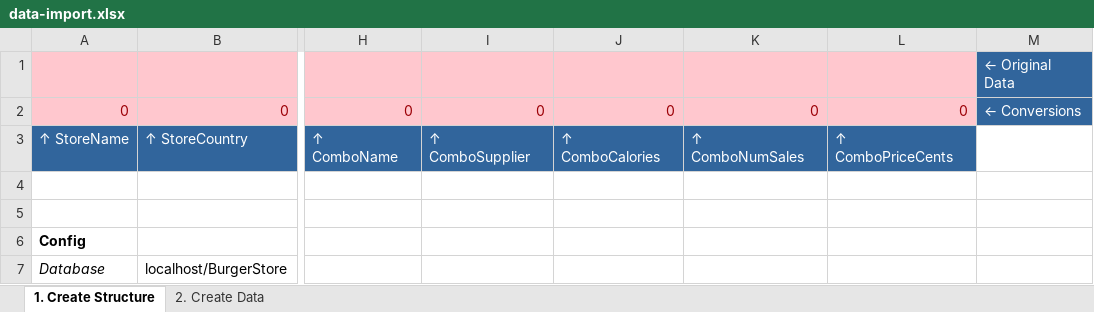
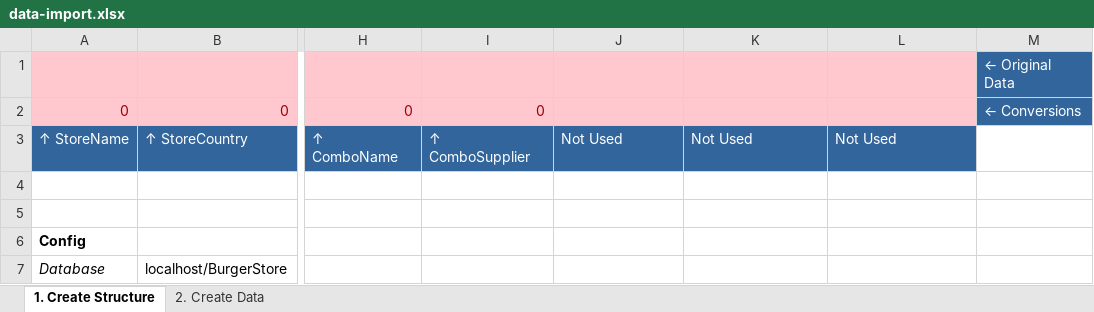
Before and after one commit to atyndall/cits3401, an Excel workbook: Assignment1/data-import.xlsx, sheet 1. Create Structure, drawn as a sheet; only a part is shown, gaps mark what is left out; values as stored, in another font and other column widths than the file's, no borders; the diff names each change by its address in the sheet, - before the commit and + after, or states it on an @@ line.

```diff
--- a/Assignment1/data-import.xlsx (sheet 1. Create Structure)
+++ b/Assignment1/data-import.xlsx (sheet 1. Create Structure)
-J2: 0
+J2: (empty)
-K2: 0
+K2: (empty)
-L2: 0
+L2: (empty)
-J3: ↑ ComboCalories
+J3: Not Used
-K3: ↑ ComboNumSales
+K3: Not Used
-L3: ↑ ComboPriceCents
+L3: Not Used
```
Also changed, not shown: sheet 2. Create Data, formulas that keep their value, 2 other files.
